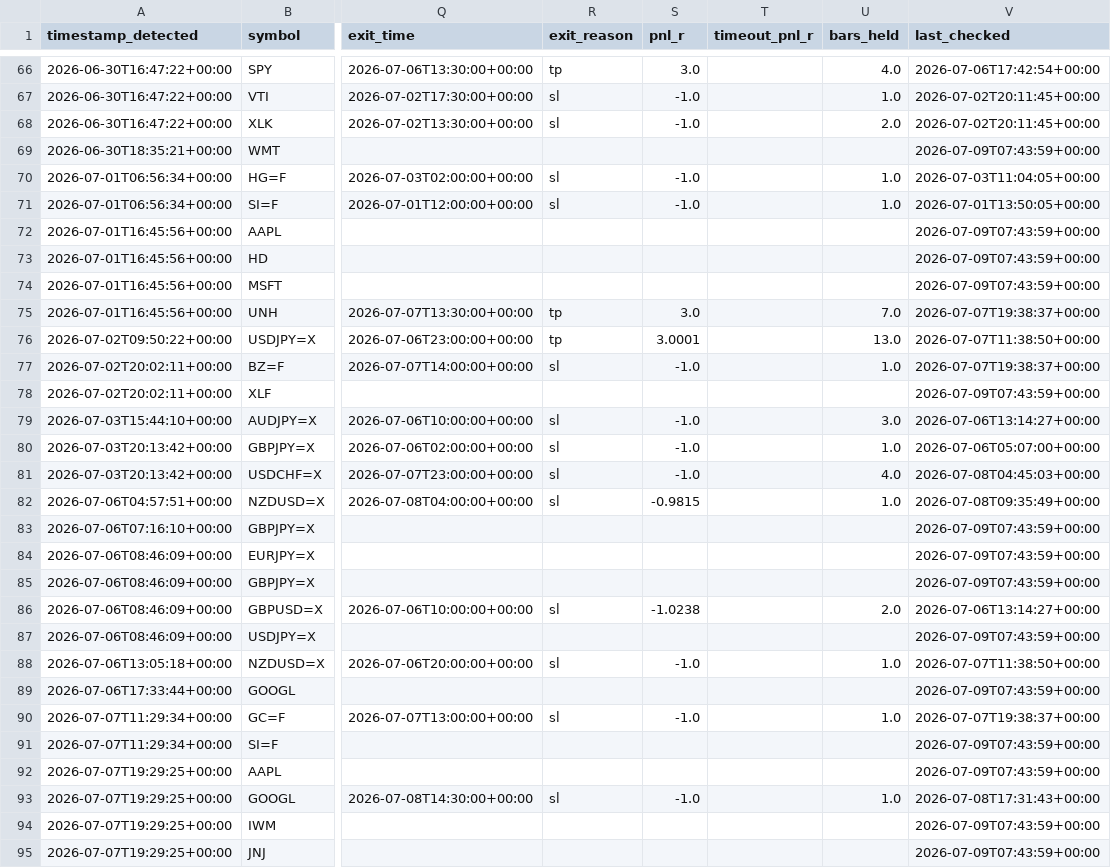
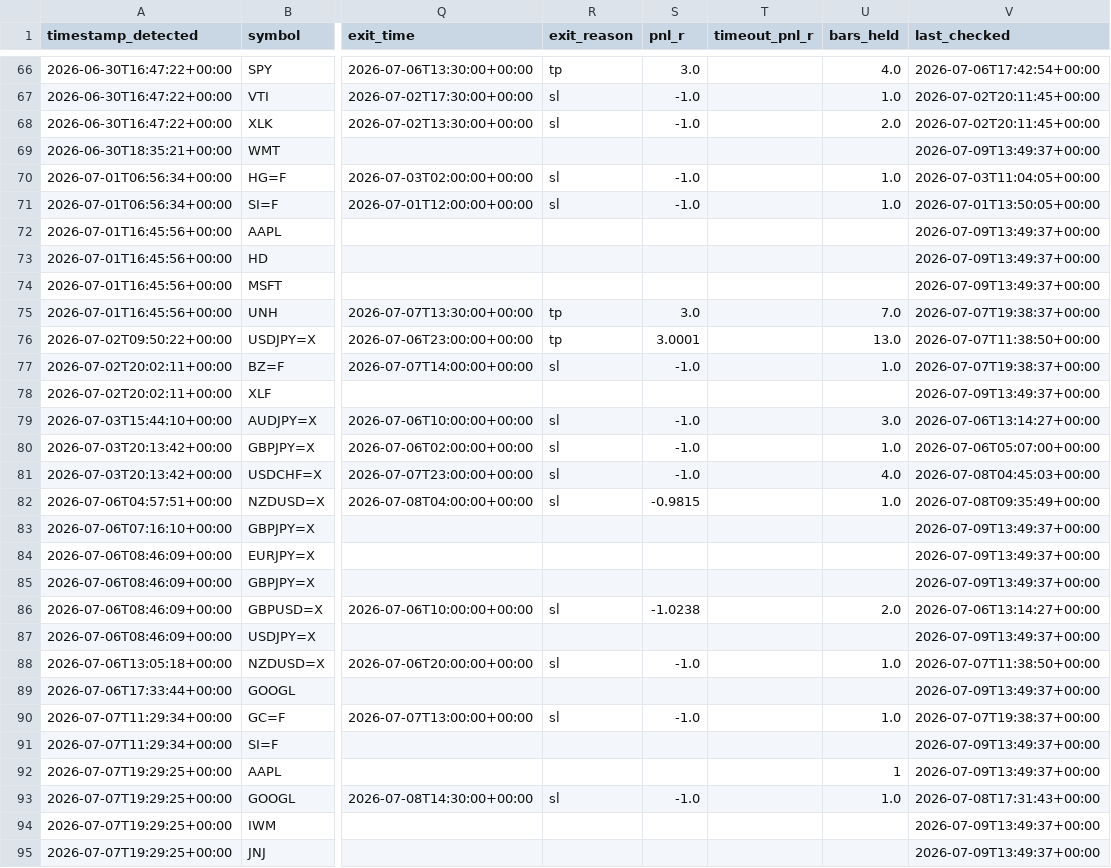
Before and after one commit to anabil-muthmercapital/S-D-learning, a CSV file: data/forward_signals.csv, drawn as a sheet; only a part is shown, gaps mark what is left out; the diff covers the shown part only; the diff names each change by its address in the sheet, - before the commit and + after, or states it on an @@ line.

```diff
--- a/data/forward_signals.csv
+++ b/data/forward_signals.csv
-V69 (last_checked): 2026-07-09T07:43:59+00:00
+V69 (last_checked): 2026-07-09T13:49:37+00:00
-V72:V74 (last_checked): 2026-07-09T07:43:59+00:00
+V72:V74 (last_checked): 2026-07-09T13:49:37+00:00
-V78 (last_checked): 2026-07-09T07:43:59+00:00
+V78 (last_checked): 2026-07-09T13:49:37+00:00
-V83:V85 (last_checked): 2026-07-09T07:43:59+00:00
+V83:V85 (last_checked): 2026-07-09T13:49:37+00:00
-V87 (last_checked): 2026-07-09T07:43:59+00:00
+V87 (last_checked): 2026-07-09T13:49:37+00:00
-V89 (last_checked): 2026-07-09T07:43:59+00:00
+V89 (last_checked): 2026-07-09T13:49:37+00:00
-V91:V92 (last_checked): 2026-07-09T07:43:59+00:00
+V91:V92 (last_checked): 2026-07-09T13:49:37+00:00
-U92 (bars_held): (empty)
+U92 (bars_held): 1
-V94:V95 (last_checked): 2026-07-09T07:43:59+00:00
+V94:V95 (last_checked): 2026-07-09T13:49:37+00:00
```
Also changed, not shown: 2 added rows and 43 edited cells elsewhere in this file.
